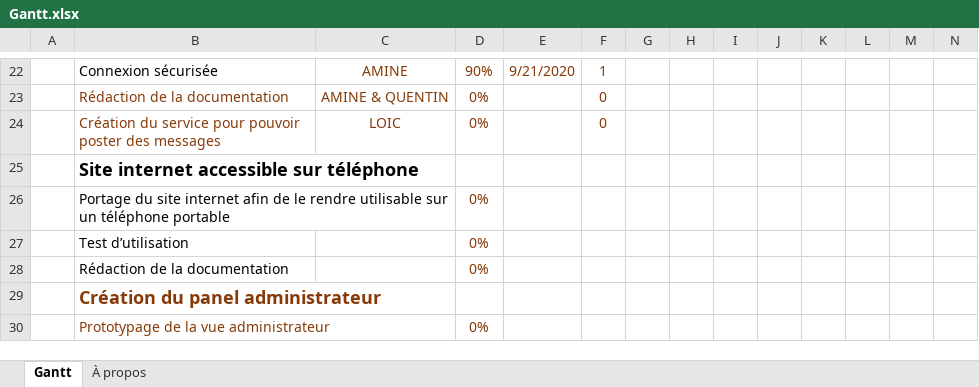
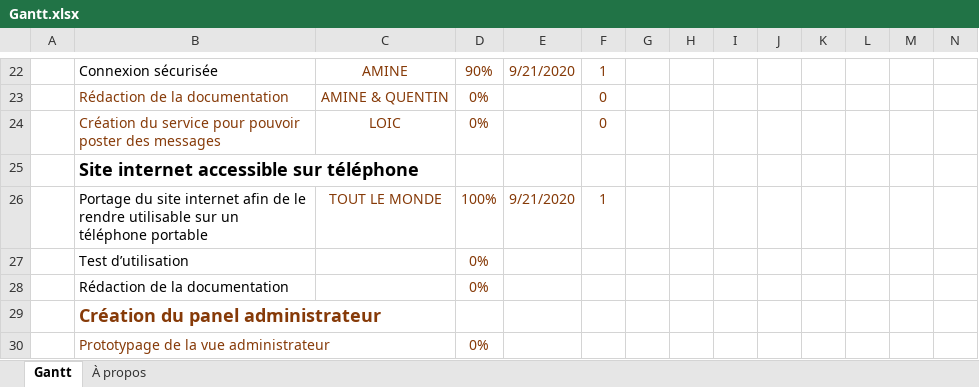
Before and after one commit to Amine372/site-lyc-e, an Excel workbook: Gantt.xlsx, sheet Gantt, drawn as a sheet; only a part is shown, gaps mark what is left out; values as stored, in another font and other column widths than the file's, no borders; charts and pictures and conditional formats and table styles not drawn; removed rows and columns are numbered as before the commit, all else as after; rows hold the shown columns only; the diff names each change by its address in the sheet, - before the commit and + after, or states it on an @@ line.

Commit message:
Gantt à jour

```diff
--- a/Gantt.xlsx (sheet Gantt)
+++ b/Gantt.xlsx (sheet Gantt)
-row 26:  | Portage du site internet afin de le rendre utilisable sur un téléphone portable |  | 0%
+row 26:  | Portage du site internet afin de le rendre utilisable sur un téléphone portable | TOUT LE MONDE | 100% | 9/21/2020 | 1
```
